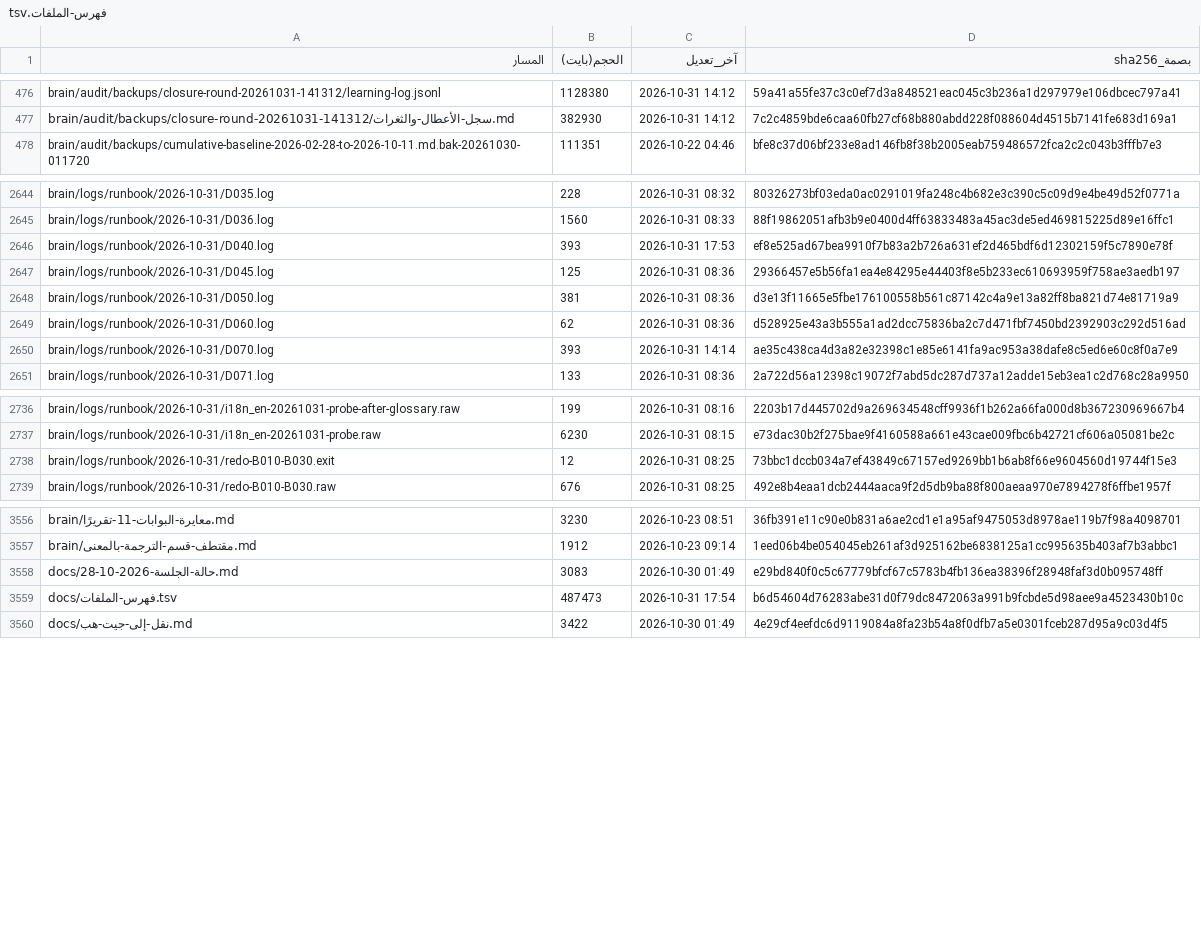
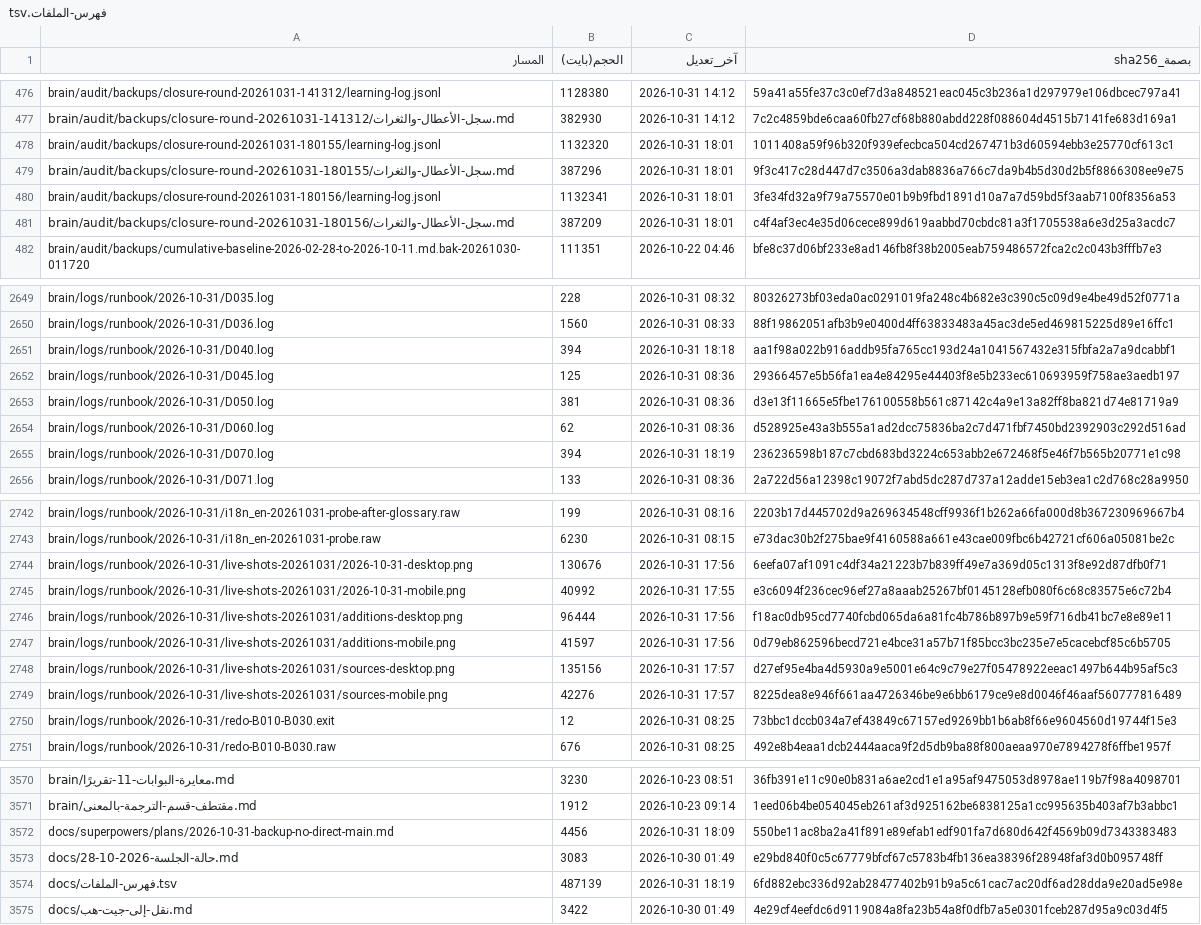
Before and after one commit to fahadaldoseri/mda-marine-system, a TSV file: docs/فهرس-الملفات.tsv, drawn as a sheet; only a part is shown, gaps mark what is left out; the diff covers the shown part only.

Commit message:
نسخة احتياطية 2026-10-31 — تحديث البيانات
هوية الخادم: MDA Backup · يُدمج عبر طلب دمج لا عبر دفع مباشر.

```diff
--- a/docs/فهرس-الملفات.tsv
+++ b/docs/فهرس-الملفات.tsv
@@ -477,2 +477,6 @@ brain/audit/backups/closure-round-20261031-141312/learning-log.jsonl	1128380	202
 brain/audit/backups/closure-round-20261031-141312/سجل-الأعطال-والثغرات.md	382930	2026-10-31 14:12	7c2c4859bde6caa60fb27cf68b880abdd228f088604d4515b7141fe683d169a1
+brain/audit/backups/closure-round-20261031-180155/learning-log.jsonl	1132320	2026-10-31 18:01	1011408a59f96b320f939efecbca504cd267471b3d60594ebb3e25770cf613c1
+brain/audit/backups/closure-round-20261031-180155/سجل-الأعطال-والثغرات.md	387296	2026-10-31 18:01	9f3c417c28d447d7c3506a3dab8836a766c7da9b4b5d30d2b5f8866308ee9e75
+brain/audit/backups/closure-round-20261031-180156/learning-log.jsonl	1132341	2026-10-31 18:01	3fe34fd32a9f79a75570e01b9b9fbd1891d10a7a7d59bd5f3aab7100f8356a53
+brain/audit/backups/closure-round-20261031-180156/سجل-الأعطال-والثغرات.md	387209	2026-10-31 18:01	c4f4af3ec4e35d06cece899d619aabbd70cbdc81a3f1705538a6e3d25a3acdc7
 brain/audit/backups/cumulative-baseline-2026-02-28-to-2026-10-11.md.bak-20261030-011720	111351	2026-10-22 04:46	bfe8c37d06bf233e8ad146fb8f38b2005eab759486572fca2c2c043b3fffb7e3
@@ -2645,3 +2650,3 @@ brain/logs/runbook/2026-10-31/D035.log	228	2026-10-31 08:32	80326273bf03eda0ac02
 brain/logs/runbook/2026-10-31/D036.log	1560	2026-10-31 08:33	88f19862051afb3b9e0400d4ff63833483a45ac3de5ed469815225d89e16ffc1
-brain/logs/runbook/2026-10-31/D040.log	393	2026-10-31 17:53	ef8e525ad67bea9910f7b83a2b726a631ef2d465bdf6d12302159f5c7890e78f
+brain/logs/runbook/2026-10-31/D040.log	394	2026-10-31 18:18	aa1f98a022b916addb95fa765cc193d24a1041567432e315fbfa2a7a9dcabbf1
 brain/logs/runbook/2026-10-31/D045.log	125	2026-10-31 08:36	29366457e5b56fa1ea4e84295e44403f8e5b233ec610693959f758ae3aedb197
@@ -2649,3 +2654,3 @@ brain/logs/runbook/2026-10-31/D050.log	381	2026-10-31 08:36	d3e13f11665e5fbe1761
 brain/logs/runbook/2026-10-31/D060.log	62	2026-10-31 08:36	d528925e43a3b555a1ad2dcc75836ba2c7d471fbf7450bd2392903c292d516ad
-brain/logs/runbook/2026-10-31/D070.log	393	2026-10-31 14:14	ae35c438ca4d3a82e32398c1e85e6141fa9ac953a38dafe8c5ed6e60c8f0a7e9
+brain/logs/runbook/2026-10-31/D070.log	394	2026-10-31 18:19	236236598b187c7cbd683bd3224c653abb2e672468f5e46f7b565b20771e1c98
 brain/logs/runbook/2026-10-31/D071.log	133	2026-10-31 08:36	2a722d56a12398c19072f7abd5dc287d737a12adde15eb3ea1c2d768c28a9950
@@ -2737,2 +2743,8 @@ brain/logs/runbook/2026-10-31/i18n_en-20261031-probe-after-glossary.raw	199	2026
 brain/logs/runbook/2026-10-31/i18n_en-20261031-probe.raw	6230	2026-10-31 08:15	e73dac30b2f275bae9f4160588a661e43cae009fbc6b42721cf606a05081be2c
+brain/logs/runbook/2026-10-31/live-shots-20261031/2026-10-31-desktop.png	130676	2026-10-31 17:56	6eefa07af1091c4df34a21223b7b839ff49e7a369d05c1313f8e92d87dfb0f71
+brain/logs/runbook/2026-10-31/live-shots-20261031/2026-10-31-mobile.png	40992	2026-10-31 17:55	e3c6094f236cec96ef27a8aaab25267bf0145128efb080f6c68c83575e6c72b4
+brain/logs/runbook/2026-10-31/live-shots-20261031/additions-desktop.png	96444	2026-10-31 17:56	f18ac0db95cd7740fcbd065da6a81fc4b786b897b9e59f716db41bc7e8e89e11
+brain/logs/runbook/2026-10-31/live-shots-20261031/additions-mobile.png	41597	2026-10-31 17:56	0d79eb862596becd721e4bce31a57b71f85bcc3bc235e7e5cacebcf85c6b5705
+brain/logs/runbook/2026-10-31/live-shots-20261031/sources-desktop.png	135156	2026-10-31 17:57	d27ef95e4ba4d5930a9e5001e64c9c79e27f05478922eeac1497b644b95af5c3
+brain/logs/runbook/2026-10-31/live-shots-20261031/sources-mobile.png	42276	2026-10-31 17:57	8225dea8e946f661aa4726346be9e6bb6179ce9e8d0046f46aaf560777816489
 brain/logs/runbook/2026-10-31/redo-B010-B030.exit	12	2026-10-31 08:25	73bbc1dccb034a7ef43849c67157ed9269bb1b6ab8f66e9604560d19744f15e3
@@ -3557,4 +3571,5 @@ brain/معايرة-البوابات-11-تقريرًا.md	3230	2026-10-23 08:51	3
 brain/مقتطف-قسم-الترجمة-بالمعنى.md	1912	2026-10-23 09:14	1eed06b4be054045eb261af3d925162be6838125a1cc995635b403af7b3abbc1
+docs/superpowers/plans/2026-10-31-backup-no-direct-main.md	4456	2026-10-31 18:09	550be11ac8ba2a41f891e89efab1edf901fa7d680d642f4569b09d7343383483
 docs/حالة-الجلسة-2026-10-28.md	3083	2026-10-30 01:49	e29bd840f0c5c67779bfcf67c5783b4fb136ea38396f28948faf3d0b095748ff
-docs/فهرس-الملفات.tsv	487473	2026-10-31 17:54	b6d54604d76283abe31d0f79dc8472063a991b9fcbde5d98aee9a4523430b10c
+docs/فهرس-الملفات.tsv	487139	2026-10-31 18:19	6fd882ebc336d92ab28477402b91b9a5c61cac7ac20df6ad28dda9e20ad5e98e
 docs/نقل-إلى-جيت-هب.md	3422	2026-10-30 01:49	4e29cf4eefdc6d9119084a8fa23b54a8f0dfb7a5e0301fceb287d95a9c03d4f5
```
Also changed, not shown: 4 added rows and 44 edited cells elsewhere in this file, 6 other files.
